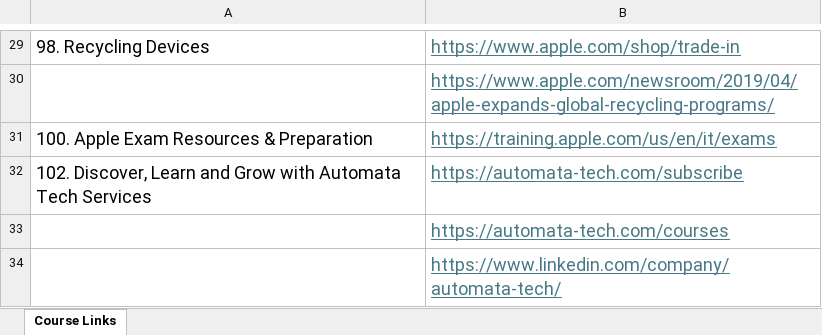
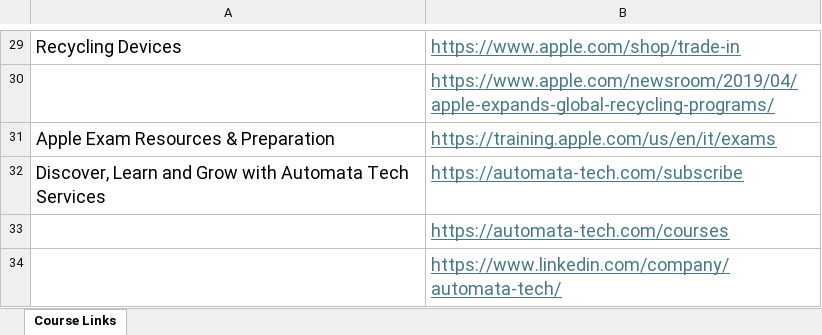
Before and after one commit to PacktPublishing/The-Complete-Guide-to-Apple-IT-Pro-Certification---DEP-2025, an Excel workbook: Useful Links.xlsx, sheet Course Links, drawn as a sheet; only a part is shown, gaps mark what is left out; values as stored, in another font and other column widths than the file's, no borders; the diff covers the shown part only; the diff names each change by its address in the sheet, - before the commit and + after, or states it on an @@ line.

```diff
--- a/Useful Links.xlsx (sheet Course Links)
+++ b/Useful Links.xlsx (sheet Course Links)
-A29: 98. Recycling Devices
+A29: Recycling Devices
-A31: 100. Apple Exam Resources & Preparation
+A31: Apple Exam Resources & Preparation
-A32: 102. Discover, Learn…
+A32: Discover, Learn…
```
Also changed, not shown: 12 edited cells and cell formats elsewhere in this sheet.
